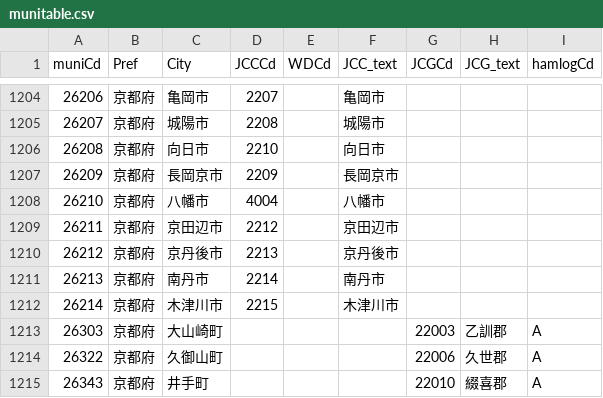
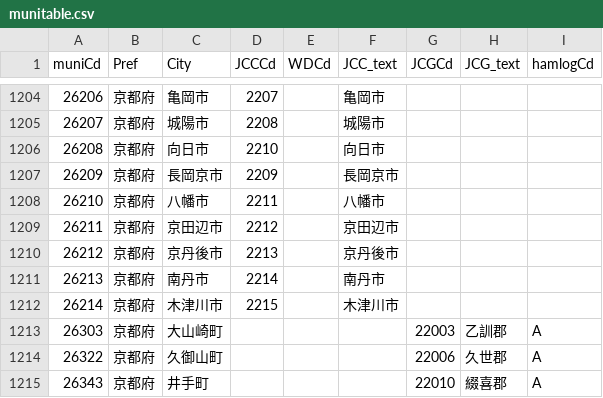
Before and after one commit to w-ockham/JCC-JCG-List, a CSV file: munitable.csv, drawn as a sheet; only a part is shown, gaps mark what is left out.

Commit message:
Fix Yawata-city JCC to 2211.

```diff
--- a/munitable.csv
+++ b/munitable.csv
@@ -1207,3 +1207,3 @@
 "26209","京都府","長岡京市","2209",,"長岡京市",,,
-"26210","京都府","八幡市","4004",,"八幡市",,,
+"26210","京都府","八幡市","2211",,"八幡市",,,
 "26211","京都府","京田辺市","2212",,"京田辺市",,,
```
